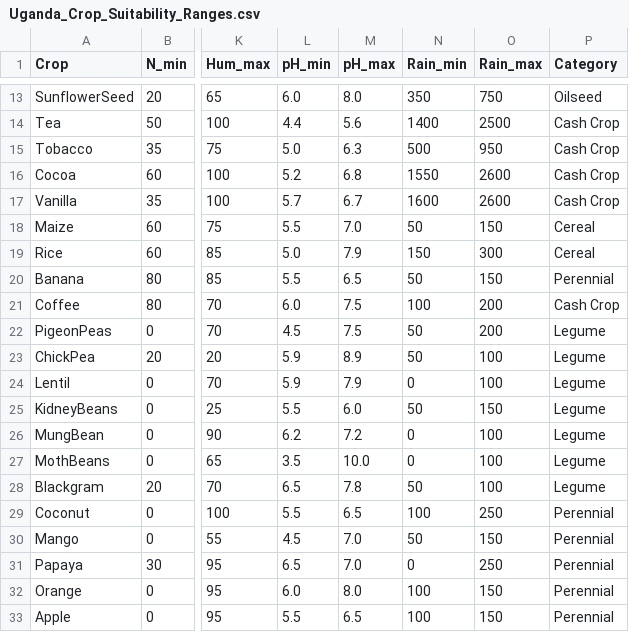
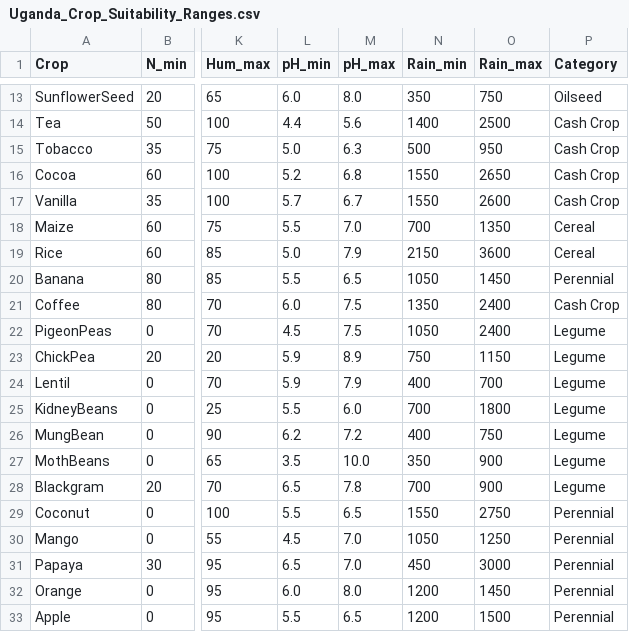
Before and after one commit to Esether-Manzi/crop_recommendation_system, a CSV file: backend/ml/datasets/Uganda_Crop_Suitability_Ranges.csv, drawn as a sheet; only a part is shown, gaps mark what is left out; the diff covers the shown part only; the diff names each change by its address in the sheet, - before the commit and + after, or states it on an @@ line.

```diff
--- a/backend/ml/datasets/Uganda_Crop_Suitability_Ranges.csv
+++ b/backend/ml/datasets/Uganda_Crop_Suitability_Ranges.csv
-O16 (Rain_max): 2600
+O16 (Rain_max): 2650
-N17 (Rain_min): 1600
+N17 (Rain_min): 1550
-N18 (Rain_min): 50
+N18 (Rain_min): 700
-O18 (Rain_max): 150
+O18 (Rain_max): 1350
-N19 (Rain_min): 150
+N19 (Rain_min): 2150
-O19 (Rain_max): 300
+O19 (Rain_max): 3600
-N20 (Rain_min): 50
+N20 (Rain_min): 1050
-O20 (Rain_max): 150
+O20 (Rain_max): 1450
-N21 (Rain_min): 100
+N21 (Rain_min): 1350
-O21:O22 (Rain_max): 200
+O21:O22 (Rain_max): 2400
-N22 (Rain_min): 50
+N22 (Rain_min): 1050
-N23 (Rain_min): 50
+N23 (Rain_min): 750
-O23 (Rain_max): 100
+O23 (Rain_max): 1150
-N24 (Rain_min): 0
+N24 (Rain_min): 400
-O24 (Rain_max): 100
+O24 (Rain_max): 700
-N25 (Rain_min): 50
+N25 (Rain_min): 700
-O25 (Rain_max): 150
+O25 (Rain_max): 1800
-N26 (Rain_min): 0
+N26 (Rain_min): 400
-O26 (Rain_max): 100
+O26 (Rain_max): 750
-N27 (Rain_min): 0
+N27 (Rain_min): 350
-O27:O28 (Rain_max): 100
+O27:O28 (Rain_max): 900
-N28 (Rain_min): 50
+N28 (Rain_min): 700
-N29 (Rain_min): 100
+N29 (Rain_min): 1550
-O29 (Rain_max): 250
+O29 (Rain_max): 2750
-N30 (Rain_min): 50
+N30 (Rain_min): 1050
-O30 (Rain_max): 150
+O30 (Rain_max): 1250
-N31 (Rain_min): 0
+N31 (Rain_min): 450
-O31 (Rain_max): 250
+O31 (Rain_max): 3000
-N32:N33 (Rain_min): 100
+N32:N33 (Rain_min): 1200
-O32 (Rain_max): 150
+O32 (Rain_max): 1450
-O33 (Rain_max): 150
+O33 (Rain_max): 1500
```
Also changed, not shown: 13 edited cells elsewhere in this file, 34 other files.
